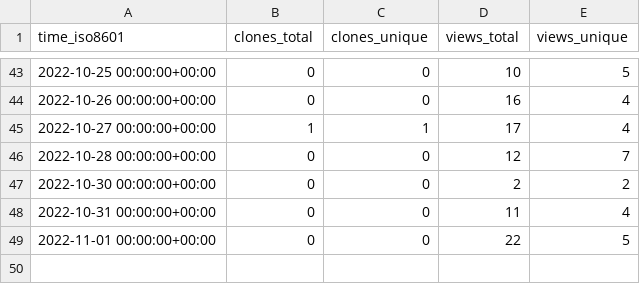
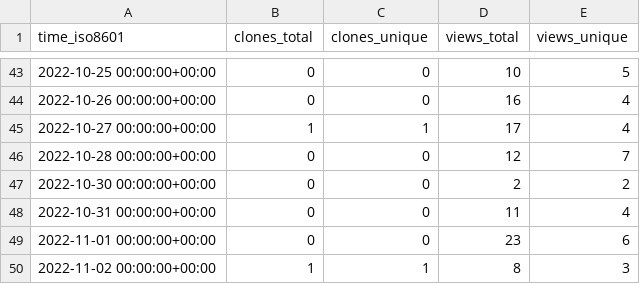
Before and after one commit to voidburn/cron-expression-descriptor-stats, a CSV file: voidburn/cron-expression-descriptor/ghrs-data/views_clones_aggregate.csv, drawn as a sheet; only a part is shown, gaps mark what is left out.

```diff
--- a/voidburn/cron-expression-descriptor/ghrs-data/views_clones_aggregate.csv
+++ b/voidburn/cron-expression-descriptor/ghrs-data/views_clones_aggregate.csv
@@ -48,2 +48,3 @@ time_iso8601,clones_total,clones_unique,views_total,views_unique
 2022-10-31 00:00:00+00:00,0,0,11,4
-2022-11-01 00:00:00+00:00,0,0,22,5
+2022-11-01 00:00:00+00:00,0,0,23,6
+2022-11-02 00:00:00+00:00,1,1,8,3
```
Also changed, not shown: 1 other file.
